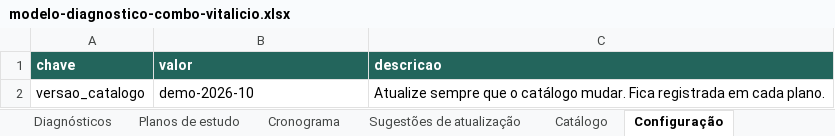
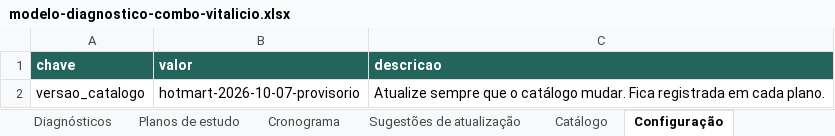
Before and after one commit to arco-grazigalmeida/diagnosticodoaluno, an Excel workbook: planilha/modelo-diagnostico-combo-vitalicio.xlsx, sheet Configuração, drawn as a sheet; values as stored, in another font and other column widths than the file's, no borders; the diff names each change by its address in the sheet, - before the commit and + after, or states it on an @@ line.

```diff
--- a/planilha/modelo-diagnostico-combo-vitalicio.xlsx (sheet Configuração)
+++ b/planilha/modelo-diagnostico-combo-vitalicio.xlsx (sheet Configuração)
-B2 (valor): demo-2026-10
+B2 (valor): hotmart-2026-10-07-provisorio
```
Also changed, not shown: sheet Catálogo, sheet Leia-me, 14 other files.
